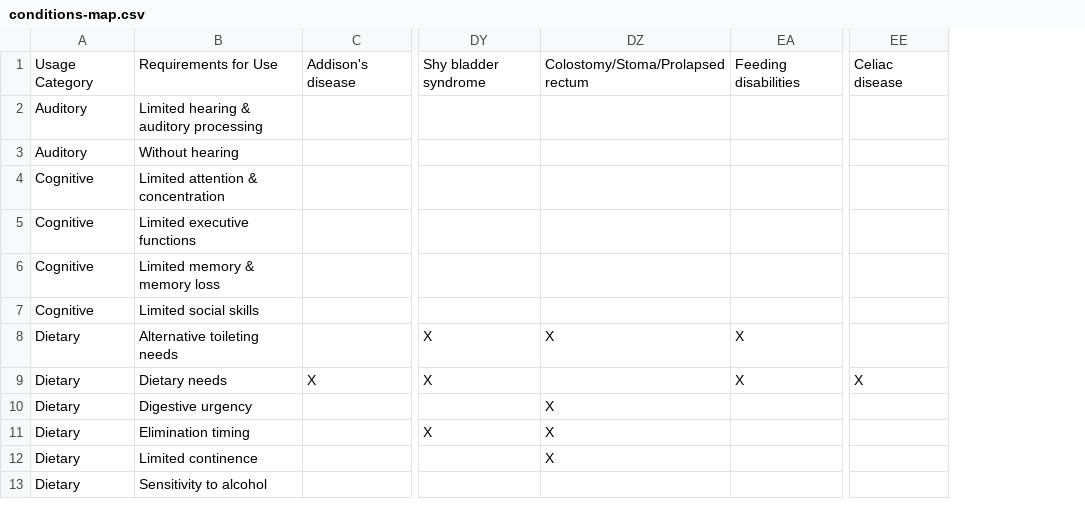
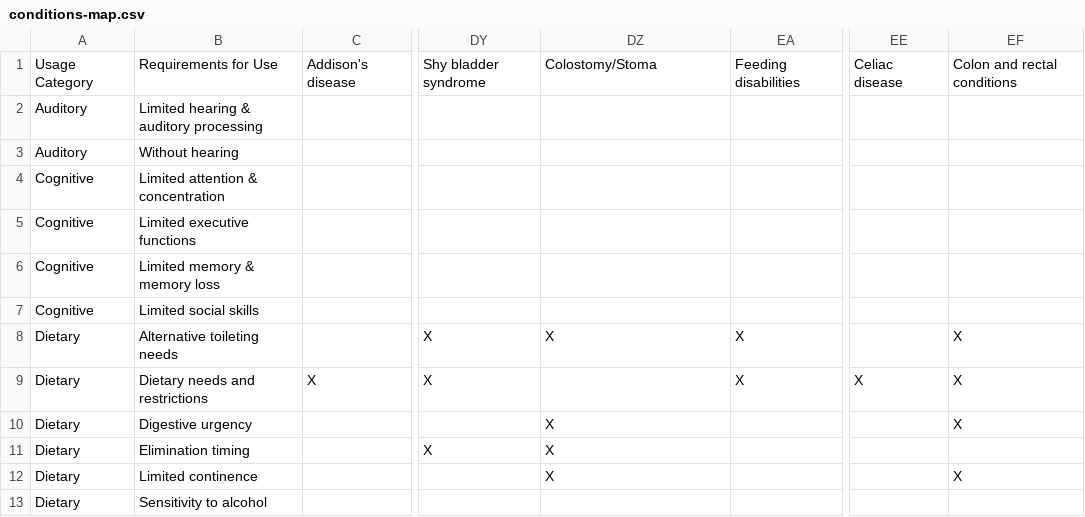
Before and after one commit to accessiblecommunity/useable, a CSV file: data/conditions-map.csv, drawn as a sheet; only a part is shown, gaps mark what is left out; the diff names each change by its address in the sheet, - before the commit and + after, or states it on an @@ line.

```diff
--- a/data/conditions-map.csv
+++ b/data/conditions-map.csv
+column EF, rows 1-12: Colon and rectal conditions |  |  |  |  |  |  | X | X | X |  | X
-DZ1: Colostomy/Stoma/Prolapsed rectum
+DZ1: Colostomy/Stoma
-B9: Dietary needs
+B9: Dietary needs and restrictions
```
Also changed, not shown: data/requirements.csv, 4 other files.
